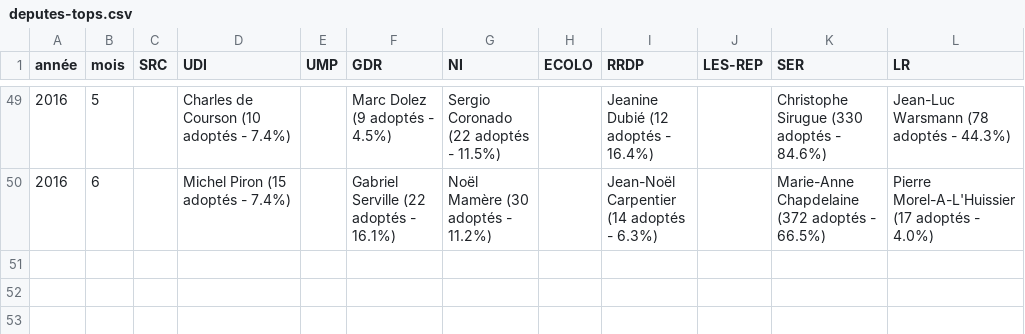
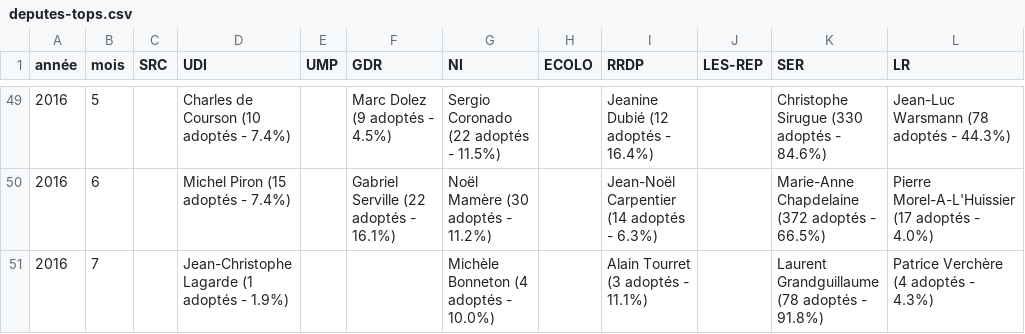
Before and after one commit to regardscitoyens/top-amendements-adoptes, a CSV file: data/deputes-tops.csv, drawn as a sheet; only a part is shown, gaps mark what is left out; the diff names each change by its address in the sheet, - before the commit and + after, or states it on an @@ line.

```diff
--- a/data/deputes-tops.csv
+++ b/data/deputes-tops.csv
+row 51: 2016 | 7 |  | Jean-Christophe Lagarde (1 adoptés - 1.9%) |  |  | Michèle Bonneton (4 adoptés - 10.0%) |  | Alain Tourret (3 adoptés - 11.1%) |  | Laurent Grandguillaume (78 adoptés - 91.8%) | Patrice Verchère (4 adoptés - 4.3%)
```
Also changed, not shown: data/senateurs-tops.csv, 2 other files.
